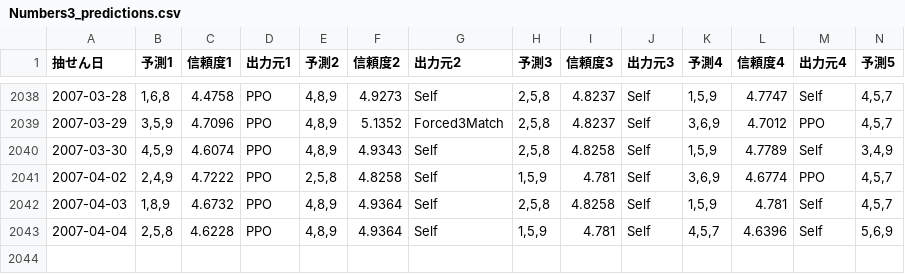
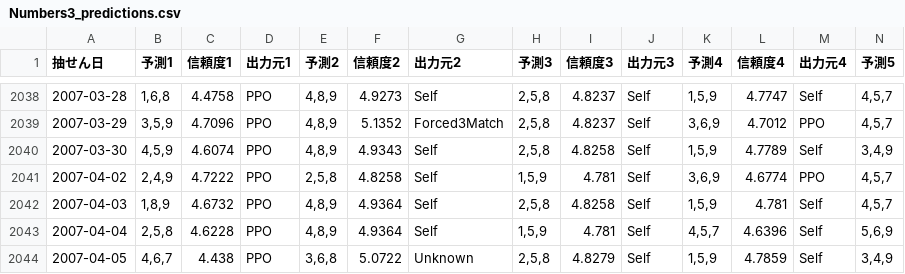
Before and after one commit to Joker7822/num3_v2, a CSV file: Numbers3_predictions.csv, drawn as a sheet; only a part is shown, gaps mark what is left out; rows hold the shown columns only; the diff names each change by its address in the sheet, - before the commit and + after, or states it on an @@ line.

```diff
--- a/Numbers3_predictions.csv
+++ b/Numbers3_predictions.csv
+row 2044: 2007-04-05 | 4,6,7 | 4.438 | PPO | 3,6,8 | 5.0722 | Unknown | 2,5,8 | 4.8279 | Self | 1,5,9 | 4.7859 | Self | 3,4,9
```
